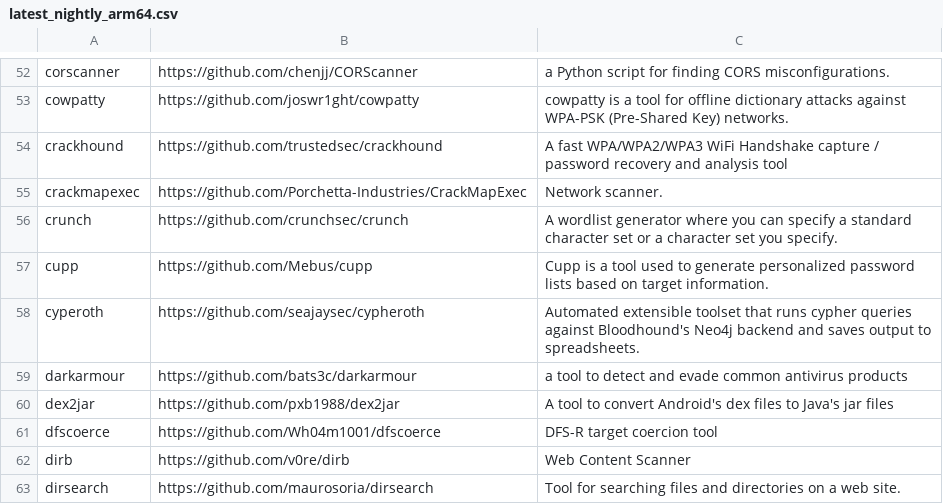
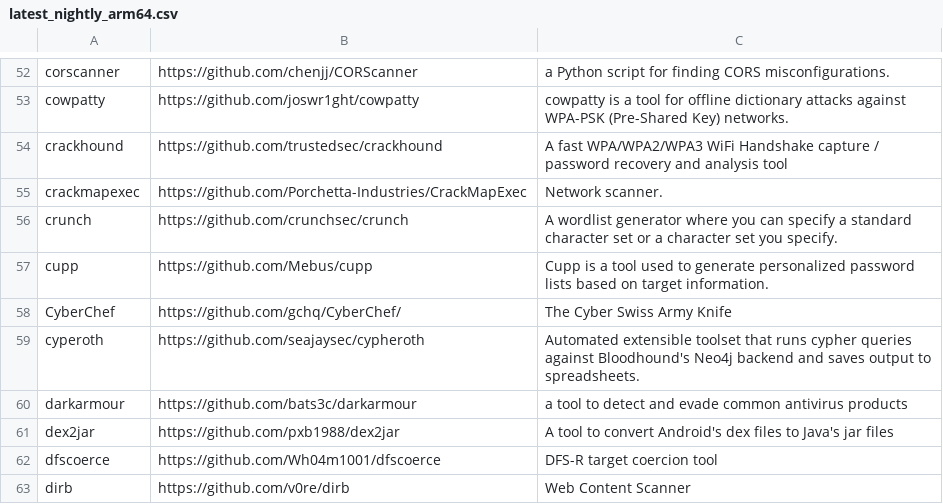
Before and after one commit to ThePorgs/Exegol-docs, a CSV file: source/assets/installed_tools/lists/latest_nightly_arm64.csv, drawn as a sheet; only a part is shown, gaps mark what is left out; the shorter side is filled out with more unchanged rows.

```diff
--- a/source/assets/installed_tools/lists/latest_nightly_arm64.csv
+++ b/source/assets/installed_tools/lists/latest_nightly_arm64.csv
@@ -57,2 +57,3 @@ crunch,https://github.com/crunchsec/crunch,A wordlist generator where you can sp
 cupp,https://github.com/Mebus/cupp,Cupp is a tool used to generate personalized password lists based on target information.
+CyberChef,https://github.com/gchq/CyberChef/,The Cyber Swiss Army Knife
 cyperoth,https://github.com/seajaysec/cypheroth,Automated extensible toolset that runs cypher queries against Bloodhound's Neo4j backend and saves output to spreadsheets.
```
Also changed, not shown: source/assets/installed_tools/nightly.csv.
